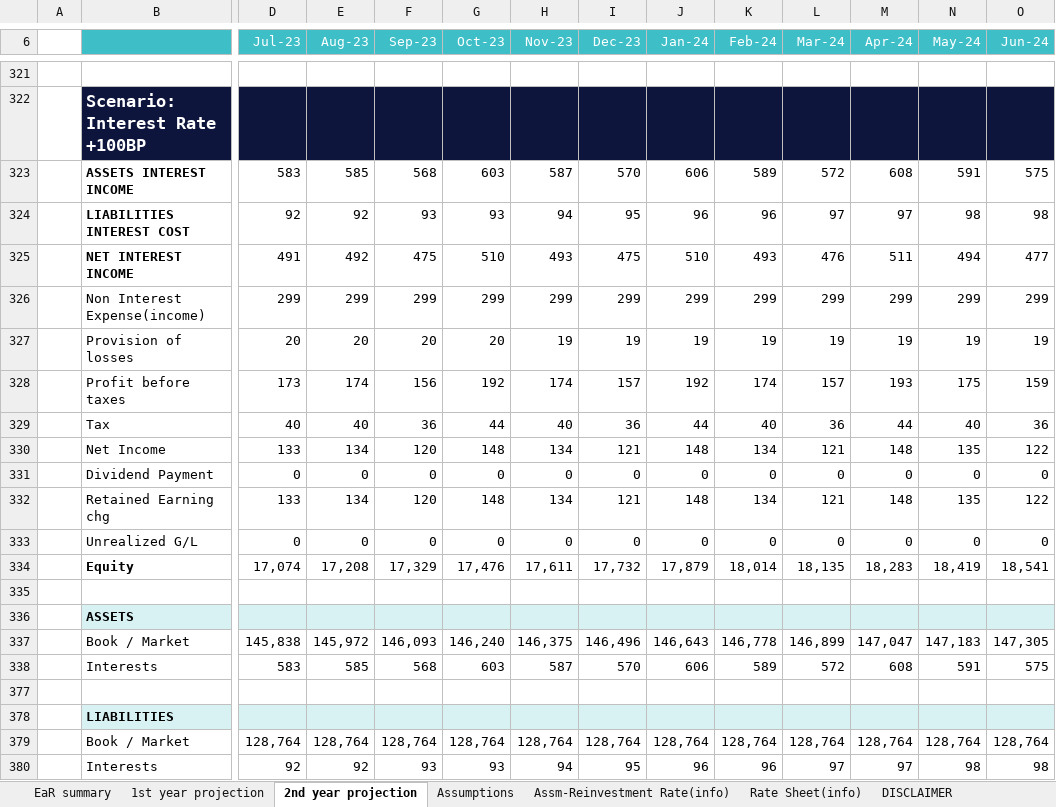
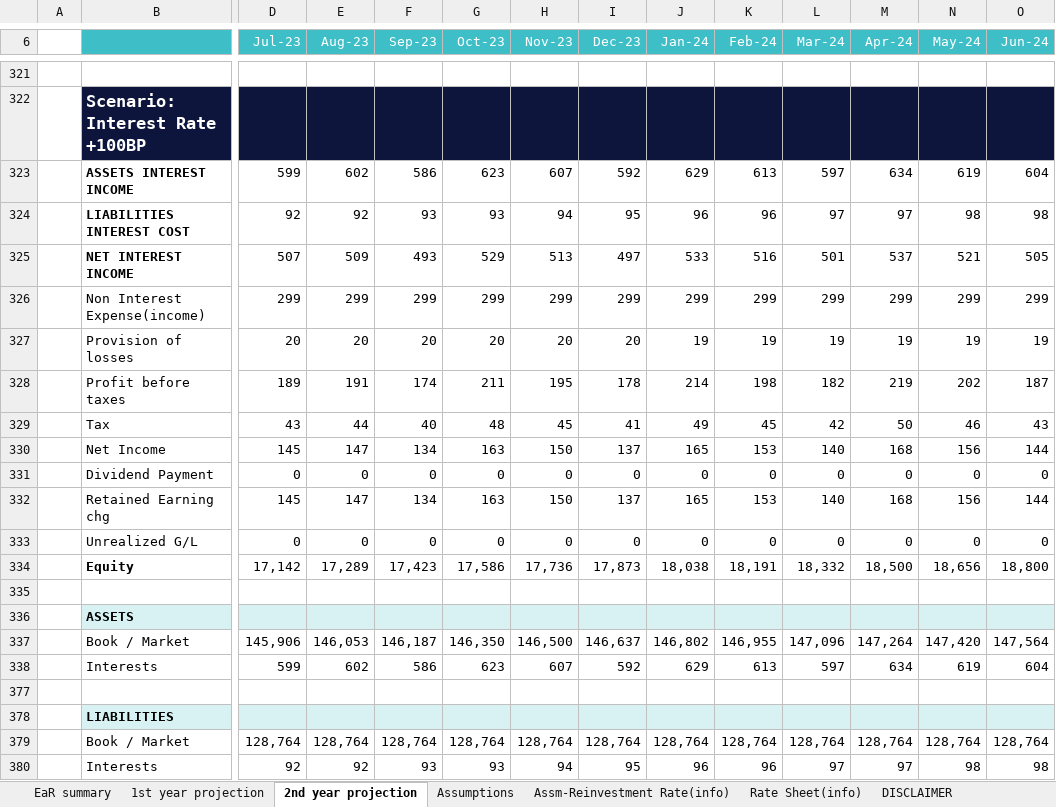
Before and after one commit to jasenliu/AutoTHCN, an Excel workbook: lib/report/benchmark_report/web14/exl/202206/jsliu__bank_test_&_city_(HF)(202206)_EaR.xlsx, sheet 2nd year projection, drawn as a sheet; only a part is shown, gaps mark what is left out; values as stored, in another font and other column widths than the file's, no borders; charts and pictures not drawn; removed rows and columns are numbered as before the commit, all else as after; rows hold the shown columns only; the diff covers the shown part only; the diff names each change by its address in the sheet, - before the commit and + after, or states it on an @@ line.

```diff
--- a/lib/report/benchmark_report/web14/exl/202206/jsliu__bank_test_&_city_(HF)(202206)_EaR.xlsx (sheet 2nd year projection)
+++ b/lib/report/benchmark_report/web14/exl/202206/jsliu__bank_test_&_city_(HF)(202206)_EaR.xlsx (sheet 2nd year projection)
-row 323:  | ASSETS INTEREST INCOME | 583 | 585 | 568 | 603 | 587 | 570 | 606 | 589 | 572 | 608 | 591 | 575
+row 323:  | ASSETS INTEREST INCOME | 599 | 602 | 586 | 623 | 607 | 592 | 629 | 613 | 597 | 634 | 619 | 604
-row 325:  | NET INTEREST INCOME | 491 | 492 | 475 | 510 | 493 | 475 | 510 | 493 | 476 | 511 | 494 | 477
+row 325:  | NET INTEREST INCOME | 507 | 509 | 493 | 529 | 513 | 497 | 533 | 516 | 501 | 537 | 521 | 505
-H327 (Nov-23): 19
+H327 (Nov-23): 20
-I327 (Dec-23): 19
+I327 (Dec-23): 20
-row 328:  | Profit before taxes | 173 | 174 | 156 | 192 | 174 | 157 | 192 | 174 | 157 | 193 | 175 | 159
-row 329:  | Tax | 40 | 40 | 36 | 44 | 40 | 36 | 44 | 40 | 36 | 44 | 40 | 36
-row 330:  | Net Income | 133 | 134 | 120 | 148 | 134 | 121 | 148 | 134 | 121 | 148 | 135 | 122
+row 328:  | Profit before taxes | 189 | 191 | 174 | 211 | 195 | 178 | 214 | 198 | 182 | 219 | 202 | 187
+row 329:  | Tax | 43 | 44 | 40 | 48 | 45 | 41 | 49 | 45 | 42 | 50 | 46 | 43
+row 330:  | Net Income | 145 | 147 | 134 | 163 | 150 | 137 | 165 | 153 | 140 | 168 | 156 | 144
-row 332:  | Retained Earning chg | 133 | 134 | 120 | 148 | 134 | 121 | 148 | 134 | 121 | 148 | 135 | 122
+row 332:  | Retained Earning chg | 145 | 147 | 134 | 163 | 150 | 137 | 165 | 153 | 140 | 168 | 156 | 144
-row 334:  | Equity | 17,074 | 17,208 | 17,329 | 17,476 | 17,611 | 17,732 | 17,879 | 18,014 | 18,135 | 18,283 | 18,419 | 18,541
+row 334:  | Equity | 17,142 | 17,289 | 17,423 | 17,586 | 17,736 | 17,873 | 18,038 | 18,191 | 18,332 | 18,500 | 18,656 | 18,800
-row 337:  | Book / Market | 145,838 | 145,972 | 146,093 | 146,240 | 146,375 | 146,496 | 146,643 | 146,778 | 146,899 | 147,047 | 147,183 | 147,305
-row 338:  | Interests | 583 | 585 | 568 | 603 | 587 | 570 | 606 | 589 | 572 | 608 | 591 | 575
+row 337:  | Book / Market | 145,906 | 146,053 | 146,187 | 146,350 | 146,500 | 146,637 | 146,802 | 146,955 | 147,096 | 147,264 | 147,420 | 147,564
+row 338:  | Interests | 599 | 602 | 586 | 623 | 607 | 592 | 629 | 613 | 597 | 634 | 619 | 604
```
Also changed, not shown: 62 added rows, 62 removed rows and 6 edited cells elsewhere in this sheet, sheet 1st year projection, sheet EaR summary, hidden cells, lib/report/benchmark_report/web14/exl/202206/jsliu__bank_test_&_city_(HF)(202206)_Assumption_Report.xlsx, lib/report/benchmark_report/web14/exl/202206/jsliu__bank_test_&_city_(HF)(202206)_DASHBOARD.xlsx, 8 other files.
